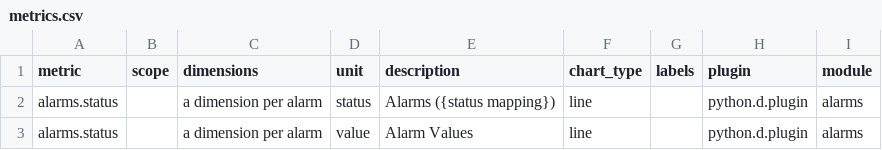
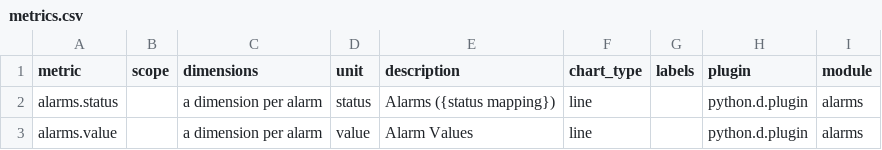
Before and after one commit to shadow-A0/Full-stack, a CSV file: collectors/python.d.plugin/alarms/metrics.csv, drawn as a sheet.

Commit message:
Update metadata.yaml for some python collectors (#15510)
* Update metadata.yaml for some python collectors

---------

Co-authored-by: Fotis Voutsas <fotis@netdata.cloud>

```diff
--- a/collectors/python.d.plugin/alarms/metrics.csv
+++ b/collectors/python.d.plugin/alarms/metrics.csv
@@ -2,2 +2,2 @@ metric,scope,dimensions,unit,description,chart_type,labels,plugin,module
 alarms.status,,a dimension per alarm,status,Alarms ({status mapping}),line,,python.d.plugin,alarms
-alarms.status,,a dimension per alarm,value,Alarm Values,line,,python.d.plugin,alarms
+alarms.value,,a dimension per alarm,value,Alarm Values,line,,python.d.plugin,alarms
```
Also changed, not shown: collectors/python.d.plugin/fail2ban/metrics.csv, 3 other files.
